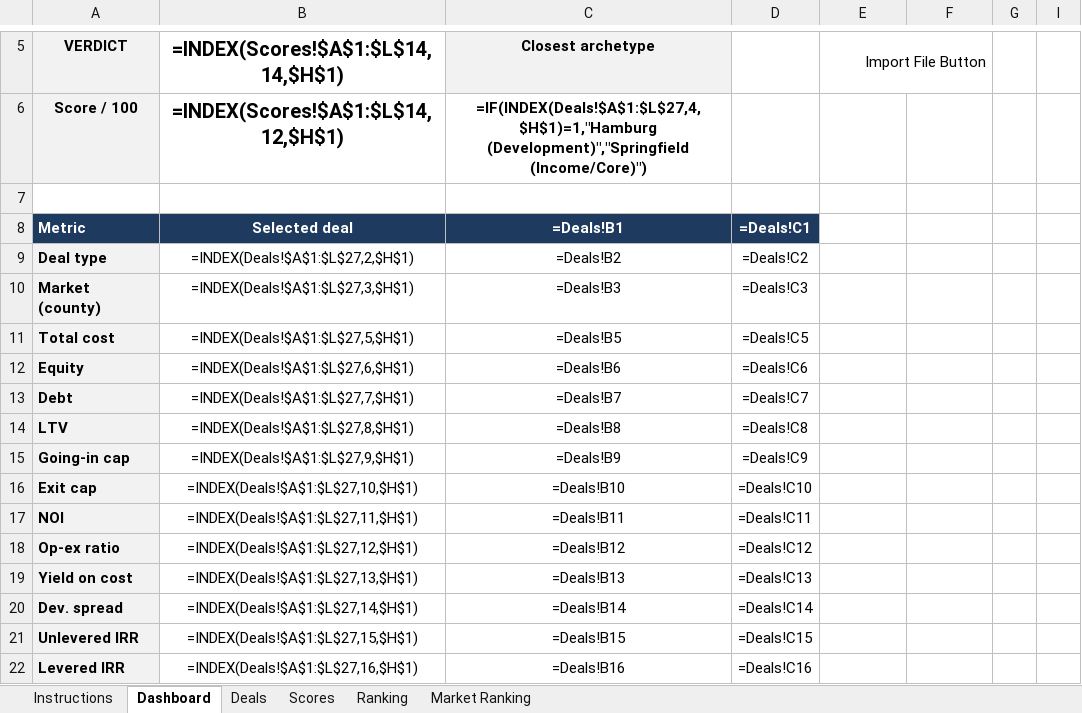
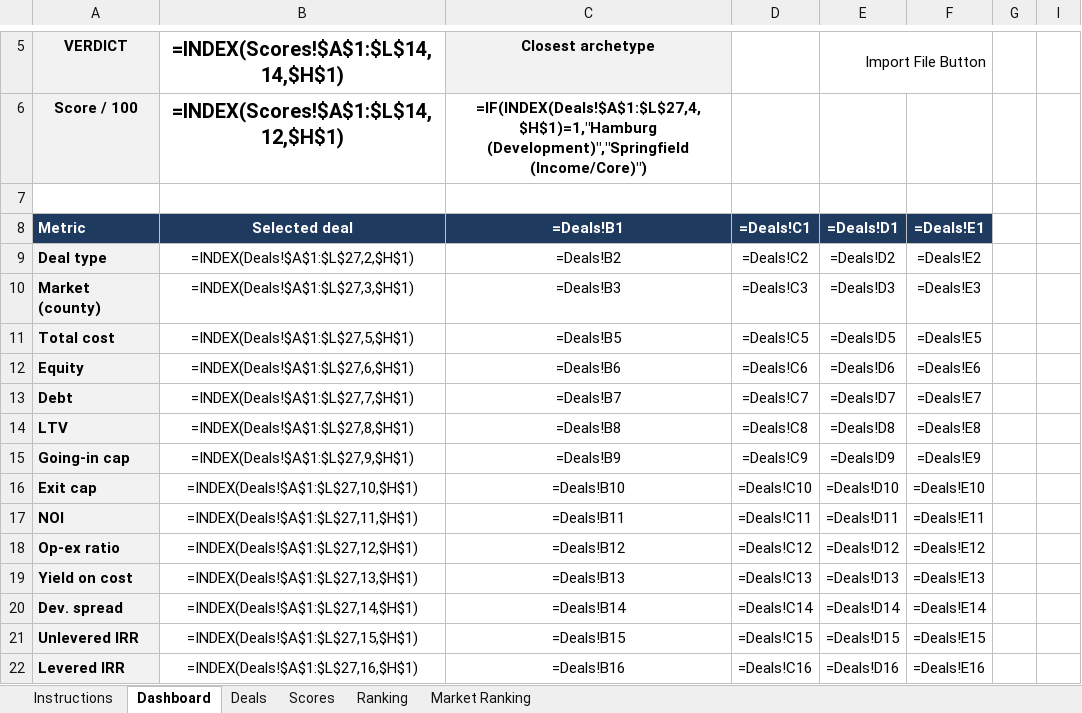
Before and after one commit to EchamounUSEDC/Deal-Agent, an Excel workbook: ICGoNoGoDashboard_Working.xlsx, sheet Dashboard, drawn as a sheet; only a part is shown, gaps mark what is left out; values as stored, in another font and other column widths than the file's, no borders; formulas without a stored value are shown as written; conditional formats not drawn; the diff covers the shown part only; the diff names each change by its address in the sheet, - before the commit and + after, or states it on an @@ line.

```diff
--- a/ICGoNoGoDashboard_Working.xlsx (sheet Dashboard)
+++ b/ICGoNoGoDashboard_Working.xlsx (sheet Dashboard)
-E8 (Import File Button): (empty)
+E8 (Import File Button): =Deals!D1
-E8:F8 fill: none
+E8:F8 fill: #1F3A5F
-F8: (empty)
+F8: =Deals!E1
-E9 (Import File Button): (empty)
+E9 (Import File Button): =Deals!D2
-F9: (empty)
+F9: =Deals!E2
-E10 (Import File Button): (empty)
+E10 (Import File Button): =Deals!D3
-F10: (empty)
+F10: =Deals!E3
-E11 (Import File Button): (empty)
+E11 (Import File Button): =Deals!D5
-F11: (empty)
+F11: =Deals!E5
-E12 (Import File Button): (empty)
+E12 (Import File Button): =Deals!D6
-F12: (empty)
+F12: =Deals!E6
-E13 (Import File Button): (empty)
+E13 (Import File Button): =Deals!D7
-F13: (empty)
+F13: =Deals!E7
-E14 (Import File Button): (empty)
+E14 (Import File Button): =Deals!D8
-F14: (empty)
+F14: =Deals!E8
-E15 (Import File Button): (empty)
+E15 (Import File Button): =Deals!D9
-F15: (empty)
+F15: =Deals!E9
-E16 (Import File Button): (empty)
+E16 (Import File Button): =Deals!D10
-F16: (empty)
+F16: =Deals!E10
-E17 (Import File Button): (empty)
+E17 (Import File Button): =Deals!D11
-F17: (empty)
+F17: =Deals!E11
-E18 (Import File Button): (empty)
+E18 (Import File Button): =Deals!D12
-F18: (empty)
+F18: =Deals!E12
-E19 (Import File Button): (empty)
+E19 (Import File Button): =Deals!D13
-F19: (empty)
+F19: =Deals!E13
-E20 (Import File Button): (empty)
+E20 (Import File Button): =Deals!D14
-F20: (empty)
+F20: =Deals!E14
-E21 (Import File Button): (empty)
+E21 (Import File Button): =Deals!D15
-F21: (empty)
+F21: =Deals!E15
-E22 (Import File Button): (empty)
+E22 (Import File Button): =Deals!D16
-F22: (empty)
+F22: =Deals!E16
```
Also changed, not shown: 12 edited cells elsewhere in this sheet, sheet Deals.
